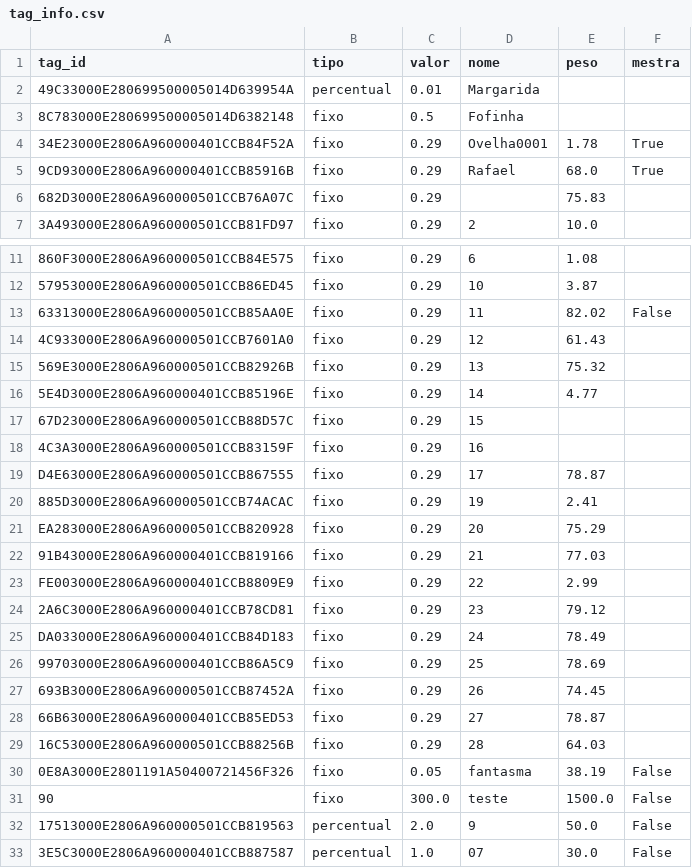
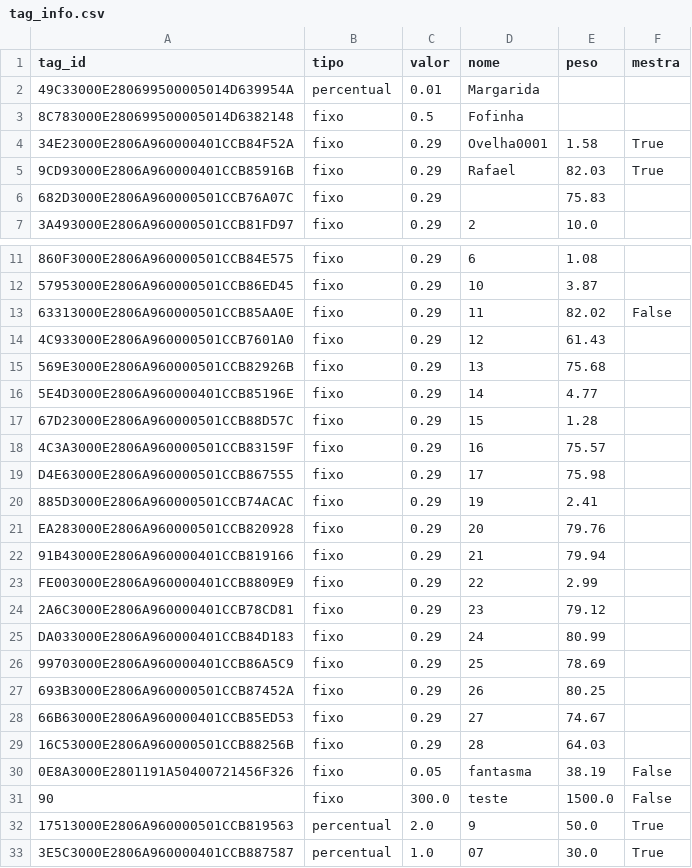
Before and after one commit to EvandroLD/Comedouros, a CSV file: Comedouros_autom-ticos/core/tag_info.csv, drawn as a sheet; only a part is shown, gaps mark what is left out; the diff names each change by its address in the sheet, - before the commit and + after, or states it on an @@ line.

```diff
--- a/Comedouros_autom-ticos/core/tag_info.csv
+++ b/Comedouros_autom-ticos/core/tag_info.csv
-E4 (peso): 1.78
+E4 (peso): 1.58
-E5 (peso): 68.0
+E5 (peso): 82.03
-E15 (peso): 75.32
+E15 (peso): 75.68
-E17 (peso): (empty)
+E17 (peso): 1.28
-E18 (peso): (empty)
+E18 (peso): 75.57
-E19 (peso): 78.87
+E19 (peso): 75.98
-E21 (peso): 75.29
+E21 (peso): 79.76
-E22 (peso): 77.03
+E22 (peso): 79.94
-E25 (peso): 78.49
+E25 (peso): 80.99
-E27 (peso): 74.45
+E27 (peso): 80.25
-E28 (peso): 78.87
+E28 (peso): 74.67
-F32:F33 (mestra): False
+F32:F33 (mestra): True
```
Also changed, not shown: Comedouros_autom-ticos/core/relatorio_cocho.csv, 5 other files.
